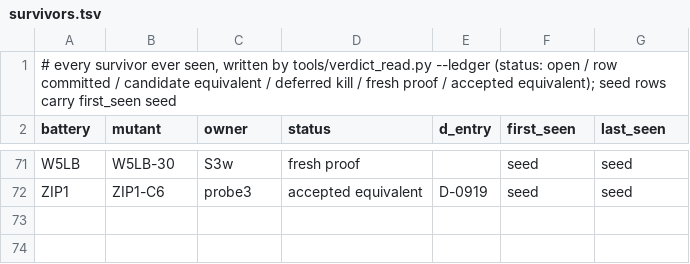
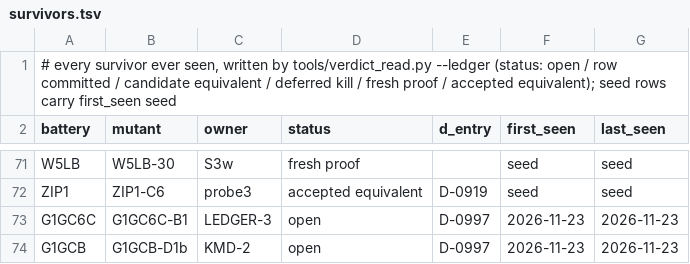
Before and after one commit to CognitiveSubstratesAI/LogicKernel, a TSV file: evidence/survivors.tsv, drawn as a sheet; only a part is shown, gaps mark what is left out; the diff names each change by its address in the sheet, - before the commit and + after, or states it on an @@ line.

```diff
--- a/evidence/survivors.tsv
+++ b/evidence/survivors.tsv
+row 73: G1GC6C | G1GC6C-B1 | LEDGER-3 | open | D-0997 | 2026-11-23 | 2026-11-23
+row 74: G1GCB | G1GCB-D1b | KMD-2 | open | D-0997 | 2026-11-23 | 2026-11-23
```
Also changed, not shown: evidence/equivalents.tsv, 14 other files.
